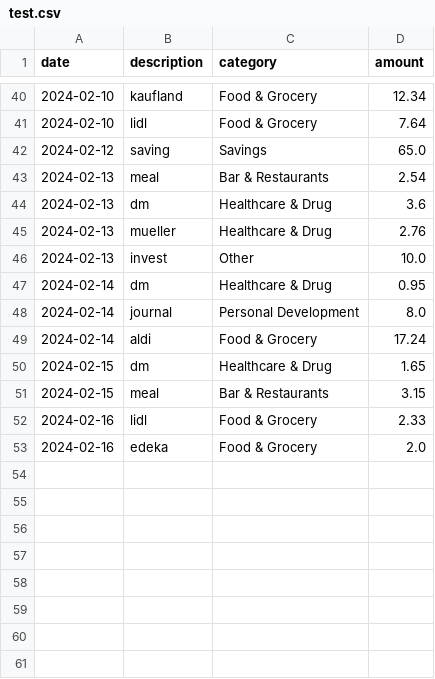
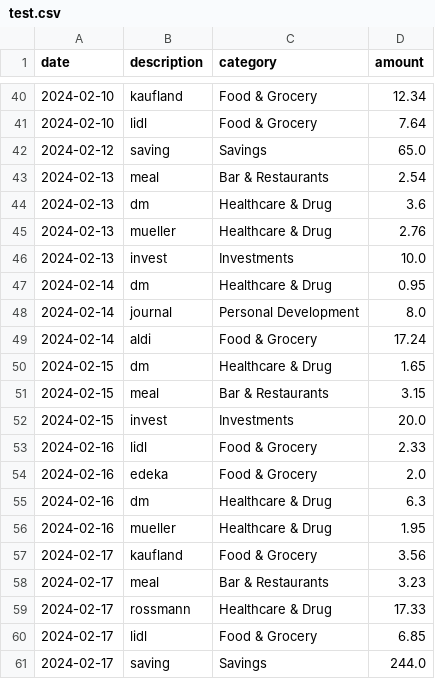
Before and after one commit to suphawadeeth/expense_tracker, a CSV file: test.csv, drawn as a sheet; only a part is shown, gaps mark what is left out.

Commit message:
update

```diff
--- a/test.csv
+++ b/test.csv
@@ -45,3 +45,3 @@ date,description,category,amount
 2024-02-13,mueller,Healthcare & Drug,2.76
-2024-02-13,invest,Other,10.0
+2024-02-13,invest,Investments,10.0
 2024-02-14,dm,Healthcare & Drug,0.95
@@ -51,3 +51,11 @@ date,description,category,amount
 2024-02-15,meal,Bar & Restaurants,3.15
+2024-02-15,invest,Investments,20.0
 2024-02-16,lidl,Food & Grocery,2.33
 2024-02-16,edeka,Food & Grocery,2.0
+2024-02-16,dm,Healthcare & Drug,6.3
+2024-02-16,mueller,Healthcare & Drug,1.95
+2024-02-17,kaufland,Food & Grocery,3.56
+2024-02-17,meal,Bar & Restaurants,3.23
+2024-02-17,rossmann,Healthcare & Drug,17.33
+2024-02-17,lidl,Food & Grocery,6.85
+2024-02-17,saving,Savings,244.0
```
